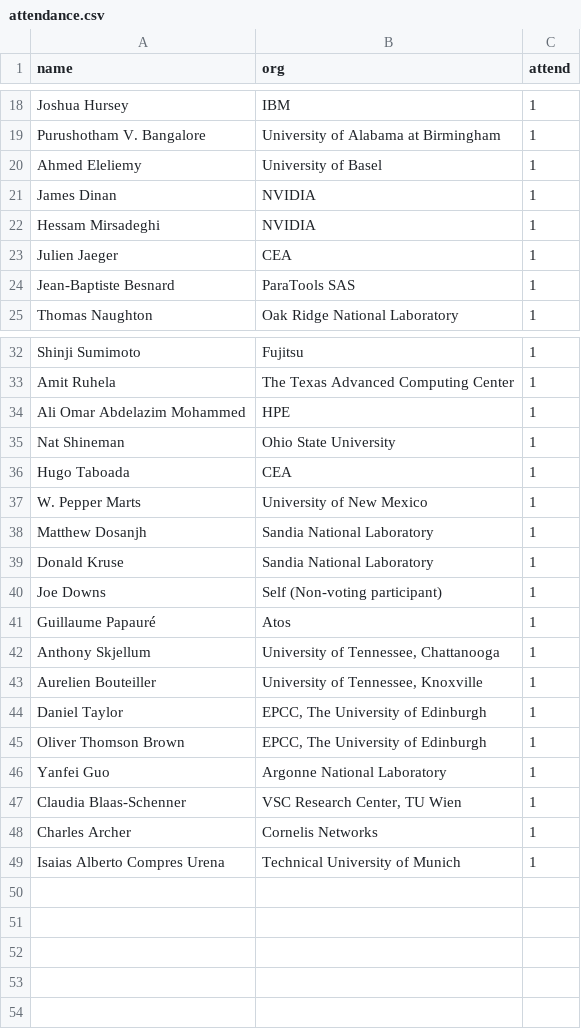
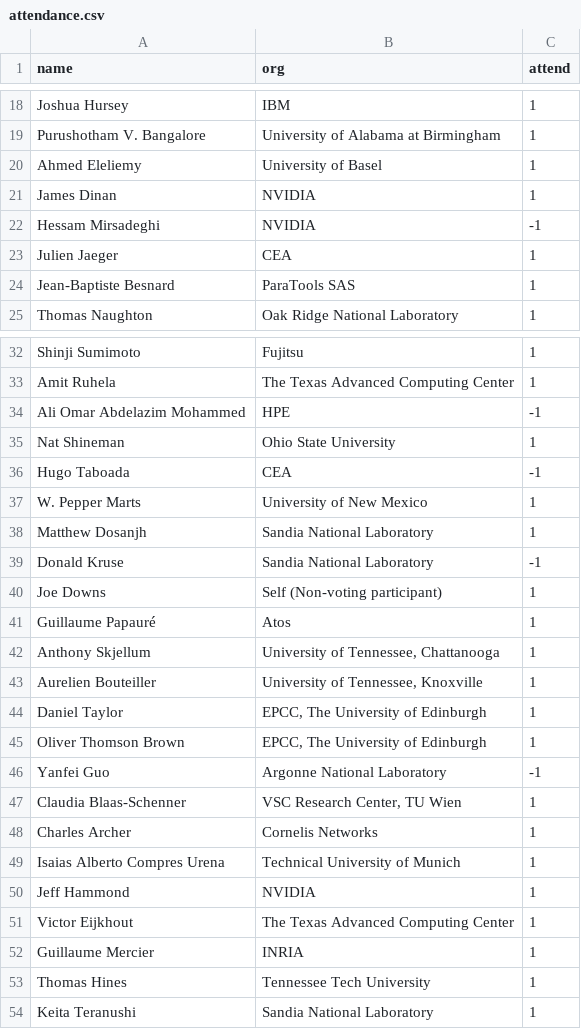
Before and after one commit to mpi-forum/mpi-forum.github.io, a CSV file: _data/meetings/2021/06/attendance.csv, drawn as a sheet; only a part is shown, gaps mark what is left out.

Commit message:
Update 2021-06 registration

```diff
--- a/_data/meetings/2021/06/attendance.csv
+++ b/_data/meetings/2021/06/attendance.csv
@@ -21,3 +21,3 @@
 "James Dinan","NVIDIA","1"
-"Hessam Mirsadeghi","NVIDIA","1"
+"Hessam Mirsadeghi","NVIDIA","-1"
 "Julien Jaeger","CEA","1"
@@ -33,8 +33,8 @@
 "Amit Ruhela","The Texas Advanced Computing Center","1"
-"Ali Omar Abdelazim Mohammed","HPE","1"
+"Ali Omar Abdelazim Mohammed","HPE","-1"
 "Nat Shineman","Ohio State University","1"
-"Hugo Taboada","CEA","1"
+"Hugo Taboada","CEA","-1"
 "W. Pepper Marts","University of New Mexico","1"
 "Matthew Dosanjh","Sandia National Laboratory","1"
-"Donald Kruse","Sandia National Laboratory","1"
+"Donald Kruse","Sandia National Laboratory","-1"
 "Joe Downs","Self (Non-voting participant)","1"
@@ -45,3 +45,3 @@
 "Oliver Thomson Brown","EPCC, The University of Edinburgh","1"
-"Yanfei Guo","Argonne National Laboratory","1"
+"Yanfei Guo","Argonne National Laboratory","-1"
 "Claudia Blaas-Schenner","VSC Research Center, TU Wien","1"
@@ -49 +49,6 @@
 "Isaias Alberto Compres Urena","Technical University of Munich","1"
+"Jeff Hammond","NVIDIA","1"
+"Victor Eijkhout","The Texas Advanced Computing Center","1"
+"Guillaume Mercier","INRIA","1"
+"Thomas Hines","Tennessee Tech University","1"
+"Keita Teranushi","Sandia National Laboratory","1"
```
